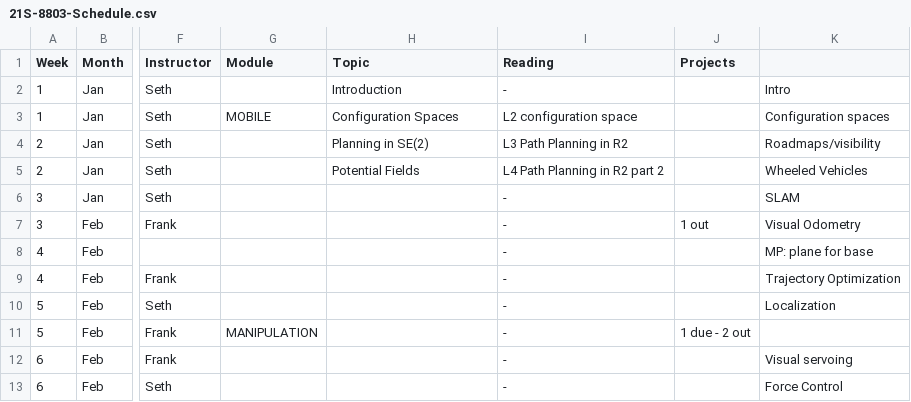
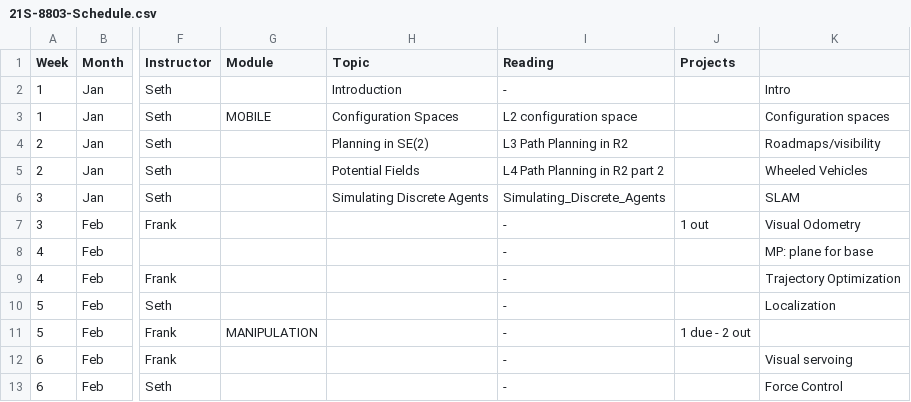
Before and after one commit to dellaert/21S-8803MM, a CSV file: _data/21S-8803-Schedule.csv, drawn as a sheet; only a part is shown, gaps mark what is left out; the diff names each change by its address in the sheet, - before the commit and + after, or states it on an @@ line.

```diff
--- a/_data/21S-8803-Schedule.csv
+++ b/_data/21S-8803-Schedule.csv
-H6 (Topic): (empty)
+H6 (Topic): Simulating Discrete Agents
-I6 (Reading): -
+I6 (Reading): Simulating_Discrete_Agents
```
Also changed, not shown: 1 other file.
